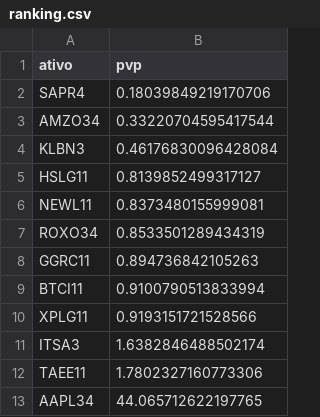
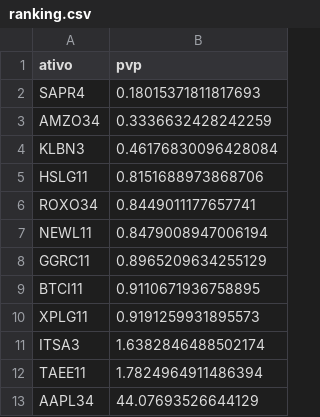
Before and after one commit to RayssaVicente/agendamento-investimento, a CSV file: dados/ranking.csv, drawn as a sheet.

```diff
--- a/dados/ranking.csv
+++ b/dados/ranking.csv
@@ -1,13 +1,13 @@
 ativo,pvp
-SAPR4,0.18039849219170706
-AMZO34,0.33220704595417544
+SAPR4,0.18015371811817693
+AMZO34,0.3336632428242259
 KLBN3,0.46176830096428084
-HSLG11,0.8139852499317127
-NEWL11,0.8373480155999081
-ROXO34,0.8533501289434319
-GGRC11,0.894736842105263
-BTCI11,0.9100790513833994
-XPLG11,0.9193151721528566
+HSLG11,0.8151688973868706
+ROXO34,0.8449011177657741
+NEWL11,0.8479008947006194
+GGRC11,0.8965209634255129
+BTCI11,0.9110671936758895
+XPLG11,0.9191259931895573
 ITSA3,1.6382846488502174
-TAEE11,1.7802327160773306
-AAPL34,44.065712622197765
+TAEE11,1.7824964911486394
+AAPL34,44.07693526644129
```
Also changed, not shown: historico.csv, 1 other file.
